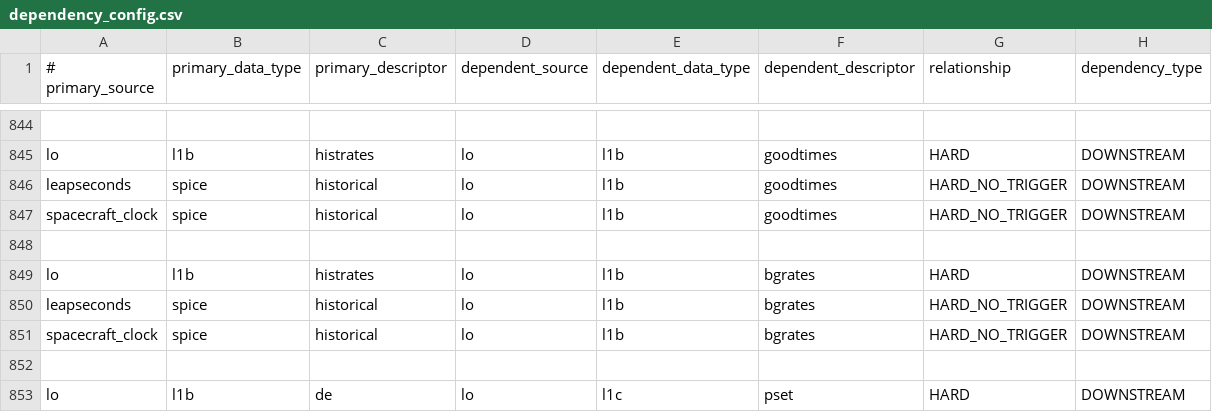
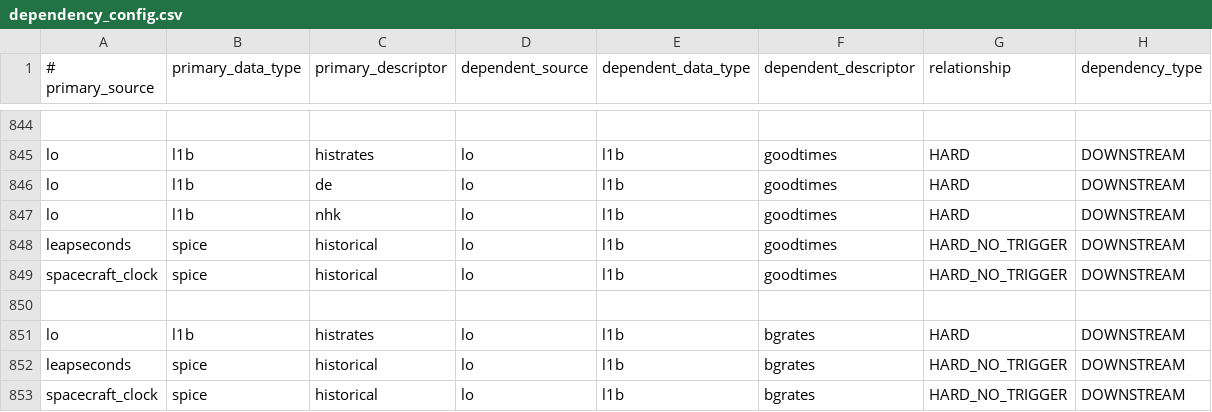
Before and after one commit to laspsandoval/sds-data-manager, a CSV file: sds_data_manager/lambda_code/SDSCode/pipeline_lambdas/dependency_config.csv, drawn as a sheet; only a part is shown, gaps mark what is left out; the shorter side is filled out with more unchanged rows; the diff names each change by its address in the sheet, - before the commit and + after, or states it on an @@ line.

Commit message:
dependencies for lo/l1b/goodtimes (#1375)

```diff
--- a/sds_data_manager/lambda_code/SDSCode/pipeline_lambdas/dependency_config.csv
+++ b/sds_data_manager/lambda_code/SDSCode/pipeline_lambdas/dependency_config.csv
+row 846: lo | l1b | de | lo | l1b | goodtimes | HARD | DOWNSTREAM
+row 847: lo | l1b | nhk | lo | l1b | goodtimes | HARD | DOWNSTREAM
```
Also changed, not shown: 1 other file.
